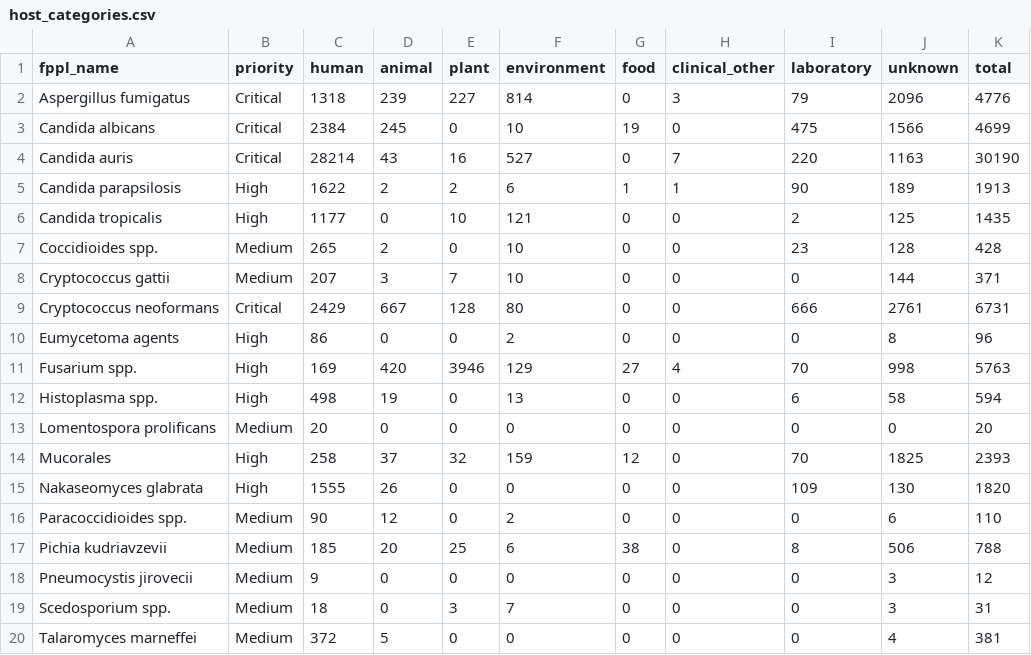
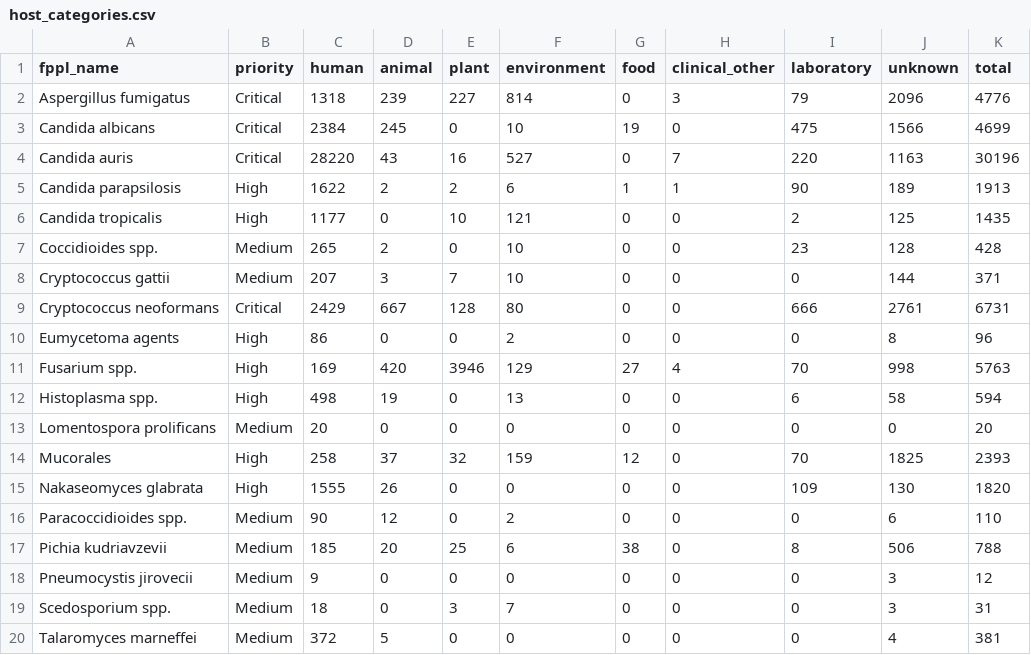
Before and after one commit to happykhan/fungiwatch, a CSV file: build/host_categories.csv, drawn as a sheet.

Commit message:
chore: daily data update 2026-06-09 —  8 files changed, 345 insertions(+), 39 deletions(-)

```diff
--- a/build/host_categories.csv
+++ b/build/host_categories.csv
@@ -3,3 +3,3 @@ Aspergillus fumigatus,Critical,1318,239,227,814,0,3,79,2096,4776
 Candida albicans,Critical,2384,245,0,10,19,0,475,1566,4699
-Candida auris,Critical,28214,43,16,527,0,7,220,1163,30190
+Candida auris,Critical,28220,43,16,527,0,7,220,1163,30196
 Candida parapsilosis,High,1622,2,2,6,1,1,90,189,1913
```
Also changed, not shown: build/submitter_categories.csv, build/submitters.csv, 5 other files.
